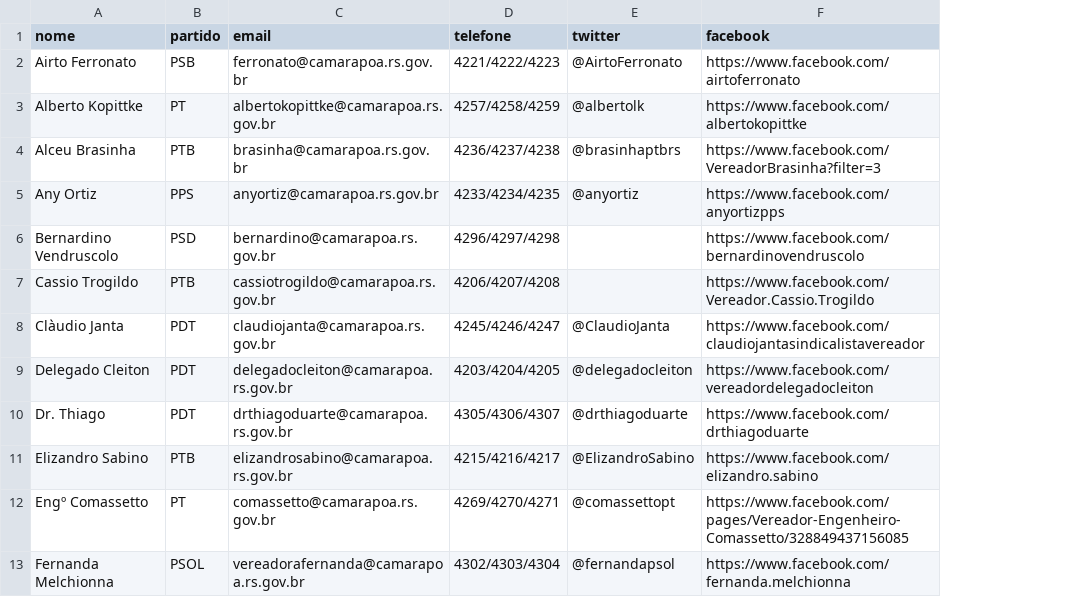
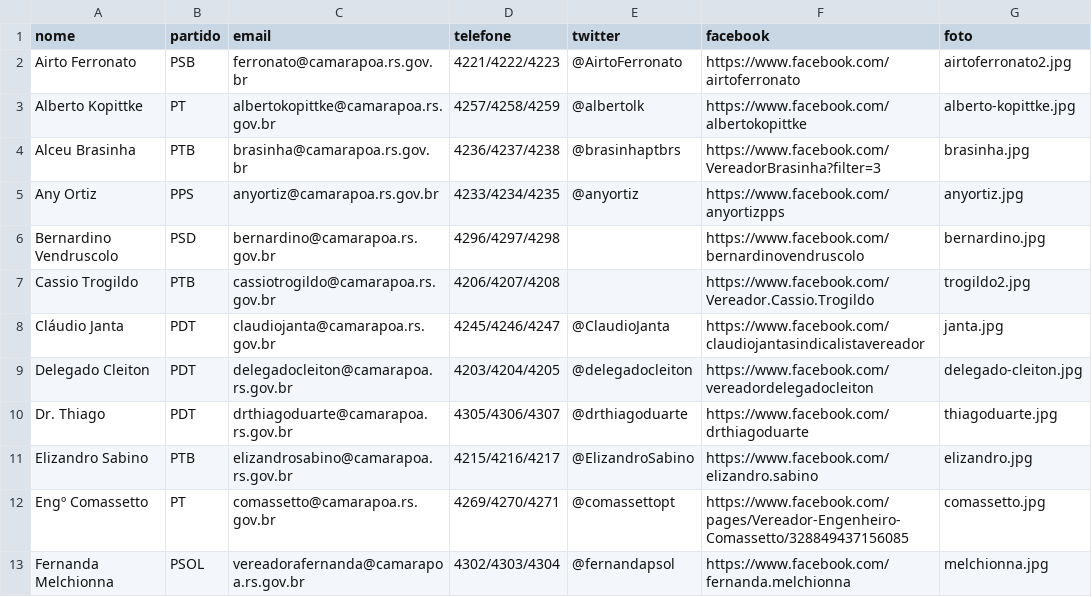
Before and after one commit to poacomovamos/poacomovamos, a CSV file: db/vereadores.csv, drawn as a sheet; the diff names each change by its address in the sheet, - before the commit and + after, or states it on an @@ line.

Commit message:
atualizando planilha e o model com fotos

```diff
--- a/db/vereadores.csv
+++ b/db/vereadores.csv
+column G (foto), rows 2-13: airtoferronato2.jpg | alberto-kopittke.jpg | brasinha.jpg | anyortiz.jpg | bernardino.jpg | trogildo2.jpg | janta.jpg | delegado-cleiton.jpg | thiagoduarte.jpg | elizandro.jpg | comassetto.jpg | melchionna.jpg
-A8 (nome): Clàudio Janta
+A8 (nome): Cláudio Janta
```
Also changed, not shown: 2 other files.
